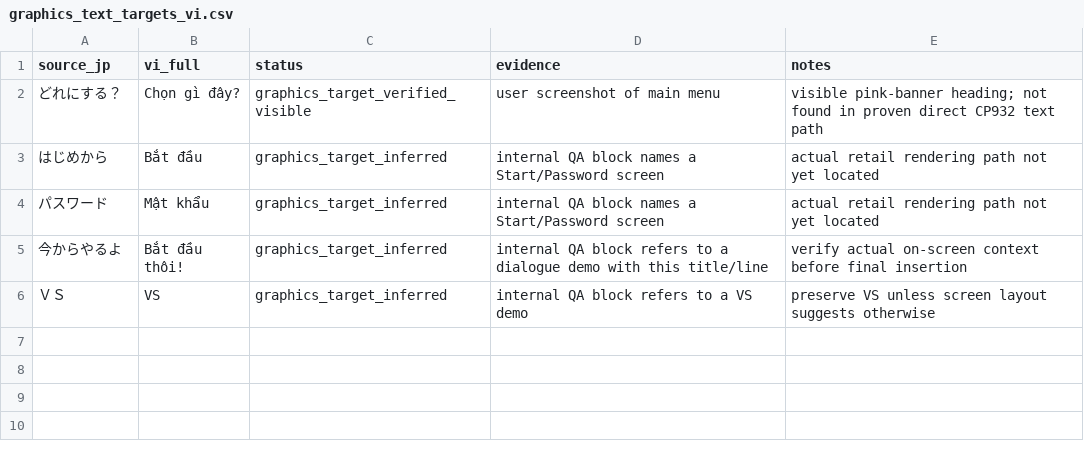
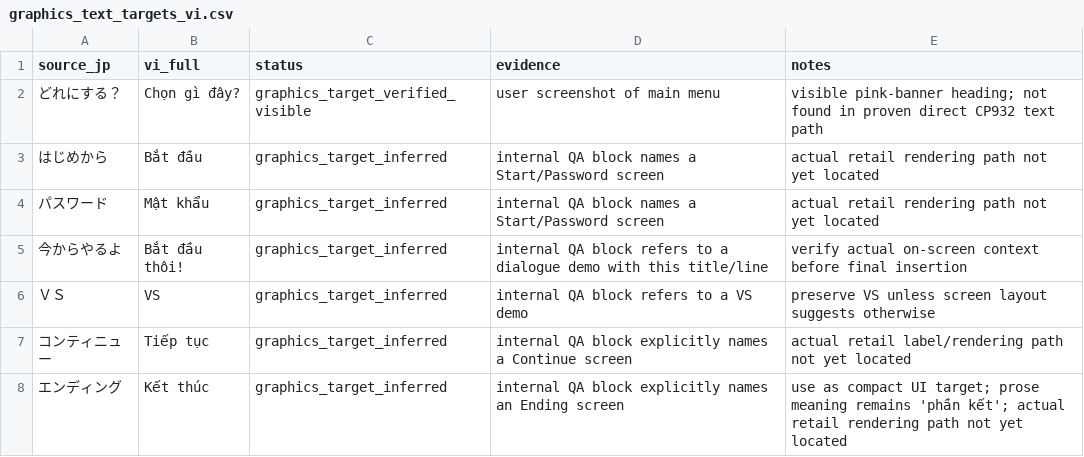
Before and after one commit to RVTGMzz/VHSNES, a CSV file: games/ChibiMarukoChan-Mezase-Minami-no-Island/translation/source/graphics_text_targets_vi.csv, drawn as a sheet.

Commit message:
Chibi: expand inferred visual UI translation targets

```diff
--- a/games/ChibiMarukoChan-Mezase-Minami-no-Island/translation/source/graphics_text_targets_vi.csv
+++ b/games/ChibiMarukoChan-Mezase-Minami-no-Island/translation/source/graphics_text_targets_vi.csv
@@ -6 +6,3 @@ source_jp,vi_full,status,evidence,notes
 ＶＳ,VS,graphics_target_inferred,"internal QA block refers to a VS demo","preserve VS unless screen layout suggests otherwise"
+コンティニュー,Tiếp tục,graphics_target_inferred,"internal QA block explicitly names a Continue screen","actual retail label/rendering path not yet located"
+エンディング,Kết thúc,graphics_target_inferred,"internal QA block explicitly names an Ending screen","use as compact UI target; prose meaning remains 'phần kết'; actual retail rendering path not yet located"
```
